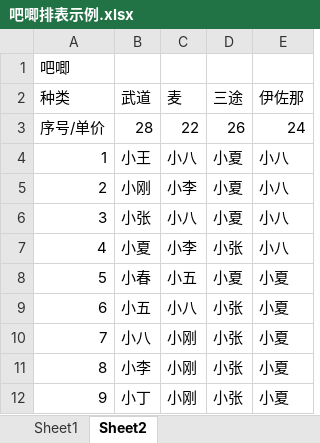
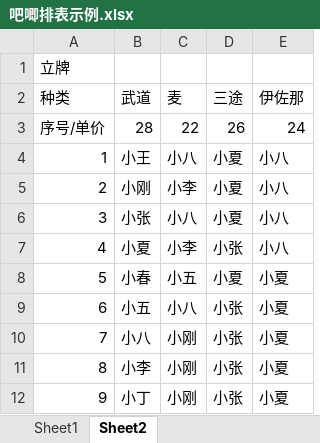
Before and after one commit to HairVolumeKing01/RenSheet, an Excel workbook: 演示/吧唧排表示例.xlsx, sheet Sheet2, drawn as a sheet; values as stored, in another font and other column widths than the file's, no borders; the diff names each change by its address in the sheet, - before the commit and + after, or states it on an @@ line.

```diff
--- a/演示/吧唧排表示例.xlsx (sheet Sheet2)
+++ b/演示/吧唧排表示例.xlsx (sheet Sheet2)
-A1 (种类): 吧唧
+A1 (种类): 立牌
```
Also changed, not shown: 演示/真实数据原排表吧唧.xlsx, 演示/真实数据拆配排表吧唧.xlsx, 7 other files.
